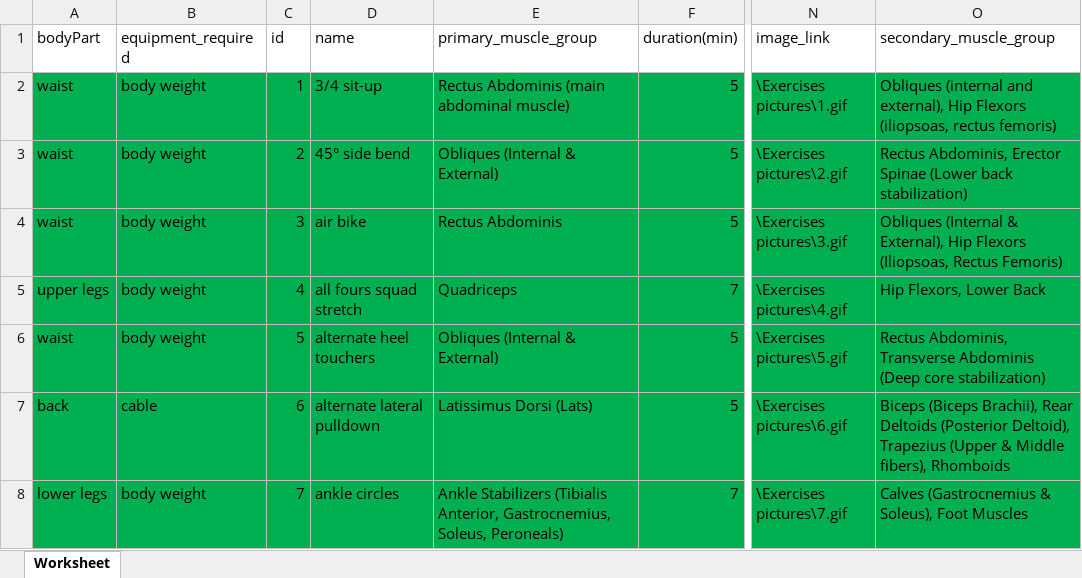
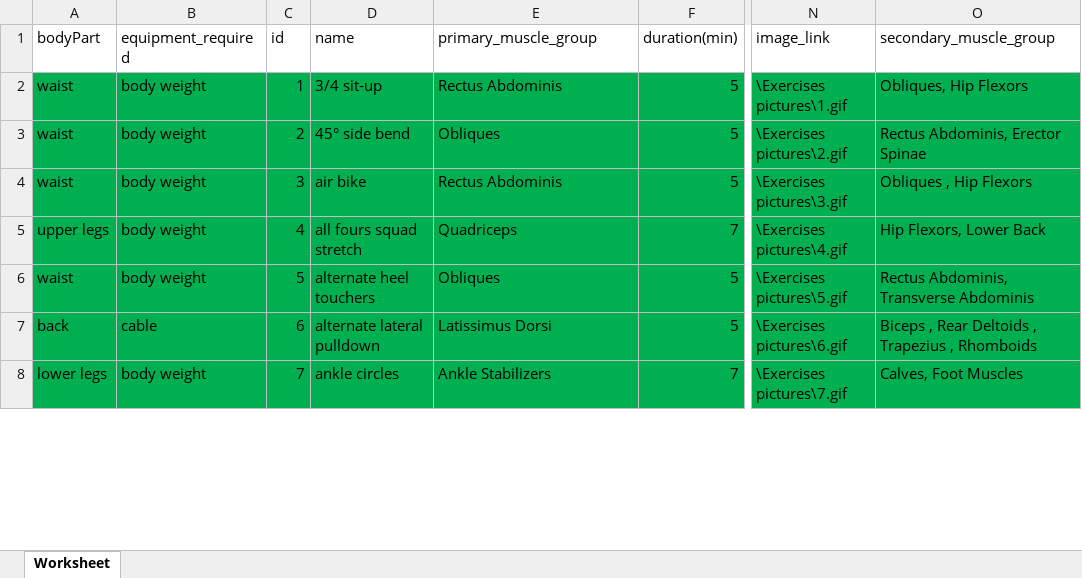
Before and after one commit to Aya-Mouff/Data-Workout-Planner, an Excel workbook: fitness_exercises_final1.xlsx, sheet Worksheet, drawn as a sheet; only a part is shown, gaps mark what is left out; values as stored, in another font and other column widths than the file's, no borders; the diff covers the shown part only; the diff names each change by its address in the sheet, - before the commit and + after, or states it on an @@ line.

```diff
--- a/fitness_exercises_final1.xlsx (sheet Worksheet)
+++ b/fitness_exercises_final1.xlsx (sheet Worksheet)
-E2 (primary_muscle_group): Rectus Abdominis (main abdominal muscle)
+E2 (primary_muscle_group): Rectus Abdominis
-O2 (secondary_muscle_group): Obliques (internal and external), Hip Flexors (iliopsoas, rectus femoris)
+O2 (secondary_muscle_group): Obliques, Hip Flexors
-E3 (primary_muscle_group): Obliques (Internal & External)
+E3 (primary_muscle_group): Obliques
-O3 (secondary_muscle_group): …Erector Spinae (Lower back stabilization)
+O3 (secondary_muscle_group): …Erector Spinae
-O4 (secondary_muscle_group): Obliques (Internal & External), Hip Flexors (Iliopsoas, Rectus Femoris)
+O4 (secondary_muscle_group): Obliques , Hip Flexors
-E6 (primary_muscle_group): Obliques (Internal & External)
+E6 (primary_muscle_group): Obliques
-O6 (secondary_muscle_group): …Transverse Abdominis (Deep core stabilization)
+O6 (secondary_muscle_group): …Transverse Abdominis
-E7 (primary_muscle_group): Latissimus Dorsi (Lats)
+E7 (primary_muscle_group): Latissimus Dorsi
-O7 (secondary_muscle_group): Biceps (Biceps Brachii), Rear Deltoids (Posterior Deltoid), Trapezius (Upper & Middle fibers), Rhomboids
+O7 (secondary_muscle_group): Biceps , Rear Deltoids , Trapezius , Rhomboids
-E8 (primary_muscle_group): Ankle Stabilizers (Tibialis Anterior, Gastrocnemius, Soleus, Peroneals)
+E8 (primary_muscle_group): Ankle Stabilizers
-O8 (secondary_muscle_group): Calves (Gastrocnemius & Soleus), Foot Muscles
+O8 (secondary_muscle_group): Calves, Foot Muscles
```
Also changed, not shown: 51 edited cells and cell formats elsewhere in this sheet, 9 other files.
